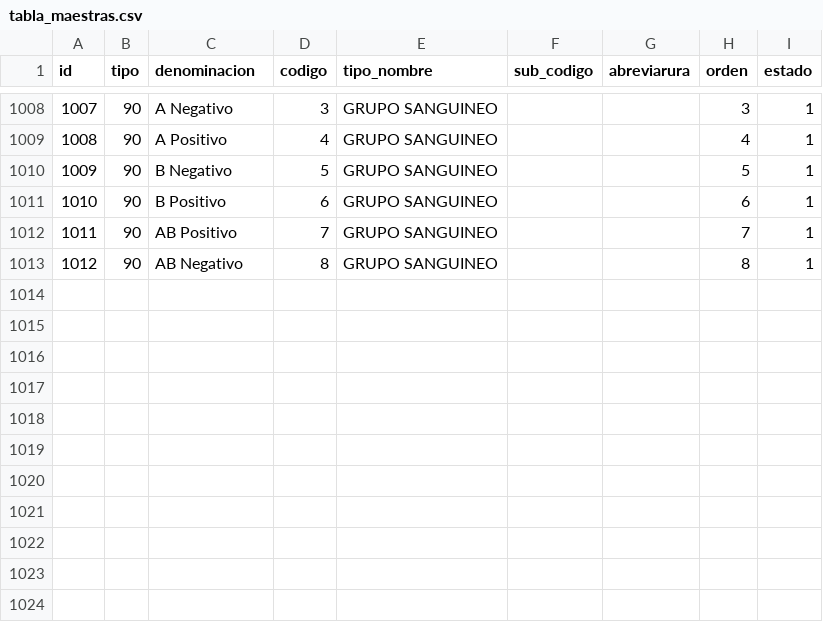
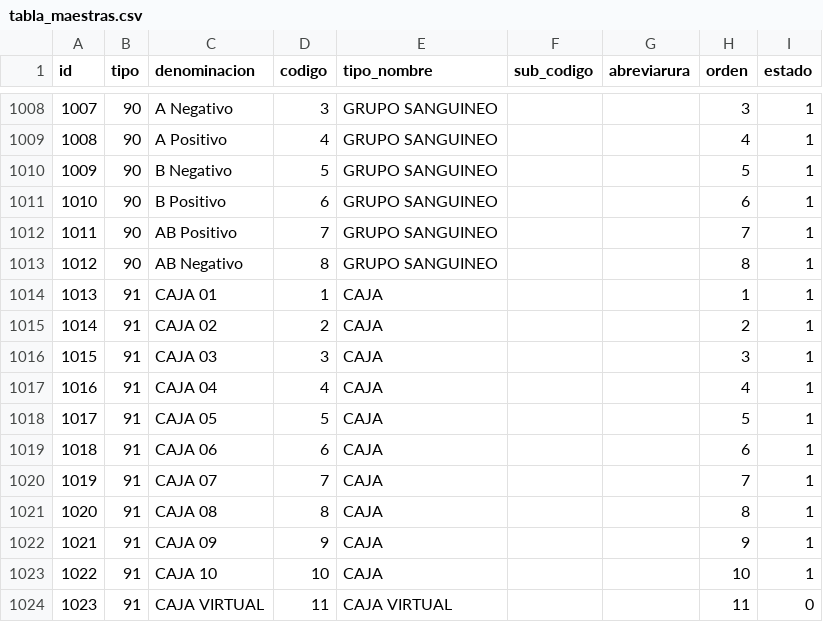
Before and after one commit to cbtic/sigcap, a CSV file: database/seeders/csv/tabla_maestras.csv, drawn as a sheet; only a part is shown, gaps mark what is left out; the diff names each change by its address in the sheet, - before the commit and + after, or states it on an @@ line.

```diff
--- a/database/seeders/csv/tabla_maestras.csv
+++ b/database/seeders/csv/tabla_maestras.csv
+row 1014: 1013 | 91 | CAJA 01 | 1 | CAJA |  |  | 1 | 1
+row 1015: 1014 | 91 | CAJA 02 | 2 | CAJA |  |  | 2 | 1
+row 1016: 1015 | 91 | CAJA 03 | 3 | CAJA |  |  | 3 | 1
+row 1017: 1016 | 91 | CAJA 04 | 4 | CAJA |  |  | 4 | 1
+row 1018: 1017 | 91 | CAJA 05 | 5 | CAJA |  |  | 5 | 1
+row 1019: 1018 | 91 | CAJA 06 | 6 | CAJA |  |  | 6 | 1
+row 1020: 1019 | 91 | CAJA 07 | 7 | CAJA |  |  | 7 | 1
+row 1021: 1020 | 91 | CAJA 08 | 8 | CAJA |  |  | 8 | 1
+row 1022: 1021 | 91 | CAJA 09 | 9 | CAJA |  |  | 9 | 1
+row 1023: 1022 | 91 | CAJA 10 | 10 | CAJA |  |  | 10 | 1
+row 1024: 1023 | 91 | CAJA VIRTUAL | 11 | CAJA VIRTUAL |  |  | 11 | 0
```
Also changed, not shown: 1 other file.
